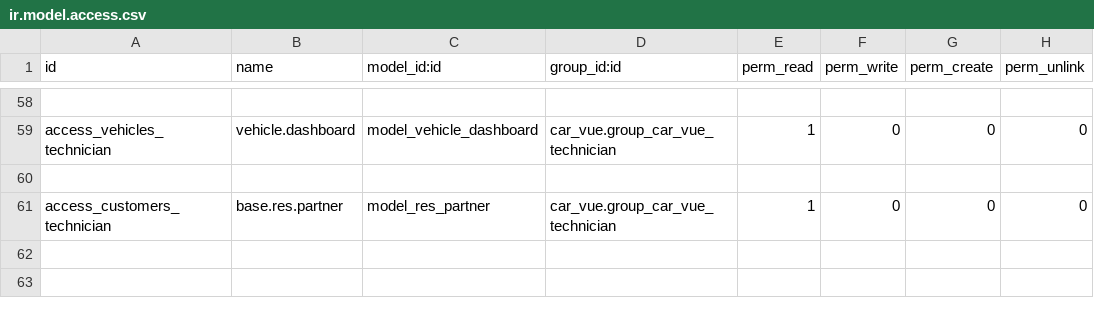
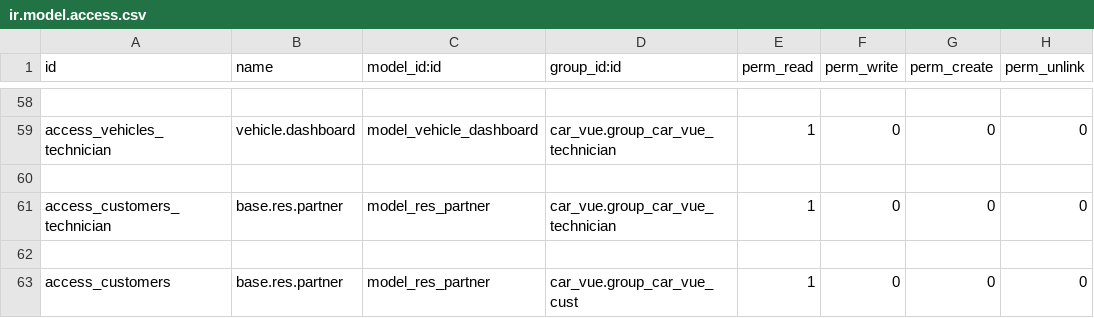
Before and after one commit to ehAPI/CarVue, a CSV file: security/ir.model.access.csv, drawn as a sheet; only a part is shown, gaps mark what is left out.

```diff
--- a/security/ir.model.access.csv
+++ b/security/ir.model.access.csv
@@ -61 +61,3 @@ access_vehicles_technician,vehicle.dashboard,model_vehicle_dashboard,car_vue.gro
 access_customers_technician,base.res.partner,model_res_partner,car_vue.group_car_vue_technician,1,0,0,0
+
+access_customers,base.res.partner,model_res_partner,car_vue.group_car_vue_cust,1,0,0,0
```
Also changed, not shown: 13 other files.
